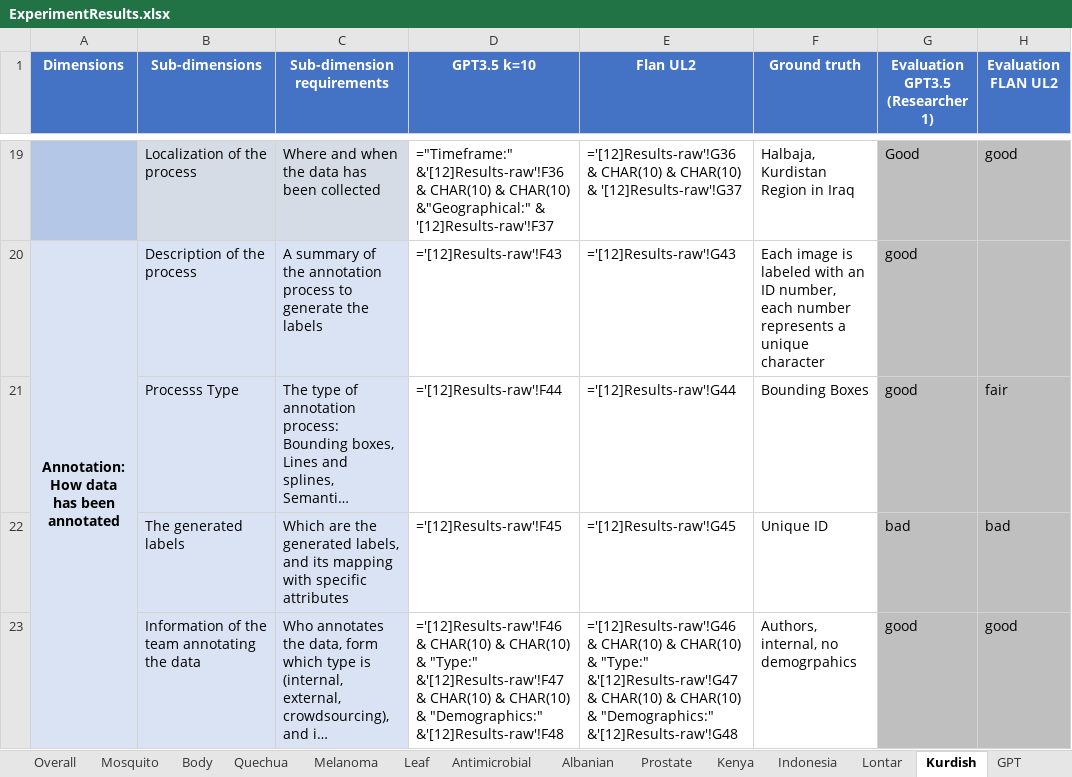
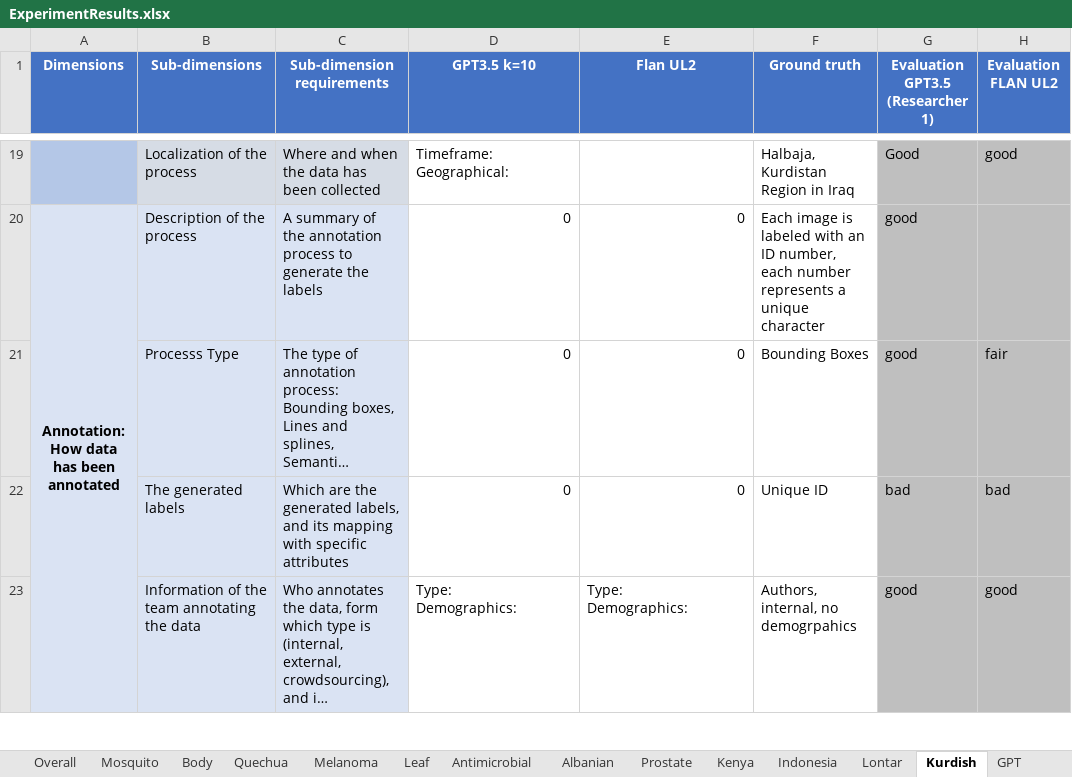
Before and after one commit to JoanGi/Dataset-Doc-Enrichment, an Excel workbook: results/ExperimentResults.xlsx, sheet Kurdish, drawn as a sheet; only a part is shown, gaps mark what is left out; long unchanged cells end in …; values as stored, in another font and other column widths than the file's, no borders; formulas are shown in place of their values; conditional formats not drawn; ↵ is a line break in a cell; the diff covers the shown part only; the diff names each change by its address in the sheet, - before the commit and + after, or states it on an @@ line.

Commit message:
Removed external links from excel results file

```diff
--- a/results/ExperimentResults.xlsx (sheet Kurdish)
+++ b/results/ExperimentResults.xlsx (sheet Kurdish)
-D19 (GPT3.5 k=10): ="Timeframe:" &'[12]Results-raw'!F36 & CHAR(10) & CHAR(10) &"Geographical:" & '[12]Results-raw'!F37
+D19 (GPT3.5 k=10): Timeframe: ↵ Geographical:
-E19 (Flan UL2): ='[12]Results-raw'!G36 & CHAR(10) & CHAR(10) & '[12]Results-raw'!G37
+E19 (Flan UL2): (empty)
-D20 (GPT3.5 k=10): ='[12]Results-raw'!F43
+D20 (GPT3.5 k=10): 0
-E20 (Flan UL2): ='[12]Results-raw'!G43
+E20 (Flan UL2): 0
-D21 (GPT3.5 k=10): ='[12]Results-raw'!F44
+D21 (GPT3.5 k=10): 0
-E21 (Flan UL2): ='[12]Results-raw'!G44
+E21 (Flan UL2): 0
-D22 (GPT3.5 k=10): ='[12]Results-raw'!F45
+D22 (GPT3.5 k=10): 0
-E22 (Flan UL2): ='[12]Results-raw'!G45
+E22 (Flan UL2): 0
-D23 (GPT3.5 k=10): ='[12]Results-raw'!F46 & CHAR(10) & CHAR(10) & "Type:" &'[12]Results-raw'!F47 & CHAR(10) & CHAR(10) & "Demographics:" &'[12]Results-raw'!F48
+D23 (GPT3.5 k=10): Type: ↵ Demographics:
-E23 (Flan UL2): ='[12]Results-raw'!G46 & CHAR(10) & CHAR(10) & "Type:" &'[12]Results-raw'!G47 & CHAR(10) & CHAR(10) & "Demographics:" &'[12]Results-raw'!G48
+E23 (Flan UL2): Type: ↵ Demographics:
```
Also changed, not shown: 41 edited cells elsewhere in this sheet, sheet Prostate, sheet Kenya, sheet Indonesia, sheet Melanoma, sheet Albanian, sheet Antimicrobial, 5 more sheets.
